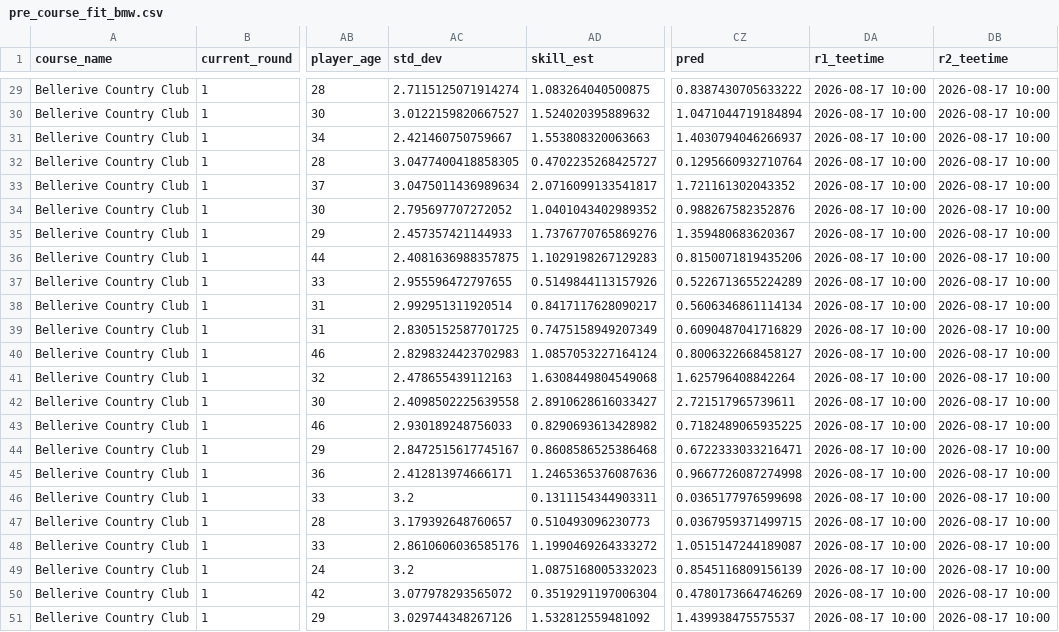
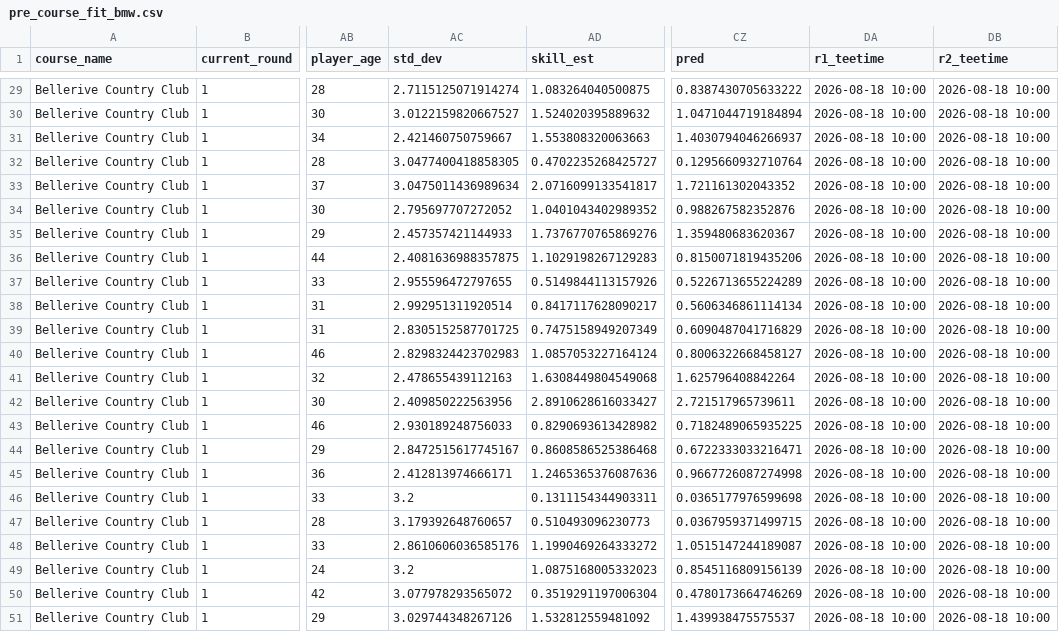
Before and after one commit to mslade50/sims_process, a CSV file: pre_course_fit_bmw.csv, drawn as a sheet; only a part is shown, gaps mark what is left out; the diff covers the shown part only; the diff names each change by its address in the sheet, - before the commit and + after, or states it on an @@ line.

```diff
--- a/pre_course_fit_bmw.csv
+++ b/pre_course_fit_bmw.csv
-DA29:DA51 (r1_teetime): 2026-08-17 10:00
+DA29:DA51 (r1_teetime): 2026-08-18 10:00
-DB29:DB51 (r2_teetime): 2026-08-17 10:00
+DB29:DB51 (r2_teetime): 2026-08-18 10:00
-AC42 (std_dev): 2.4098502225639558
+AC42 (std_dev): 2.409850222563956
```
Also changed, not shown: 54 edited cells elsewhere in this file, permanent_data/avg_expected_cat_sg_bmw.csv, permanent_data/course_coordinates.csv, 4 other files.
